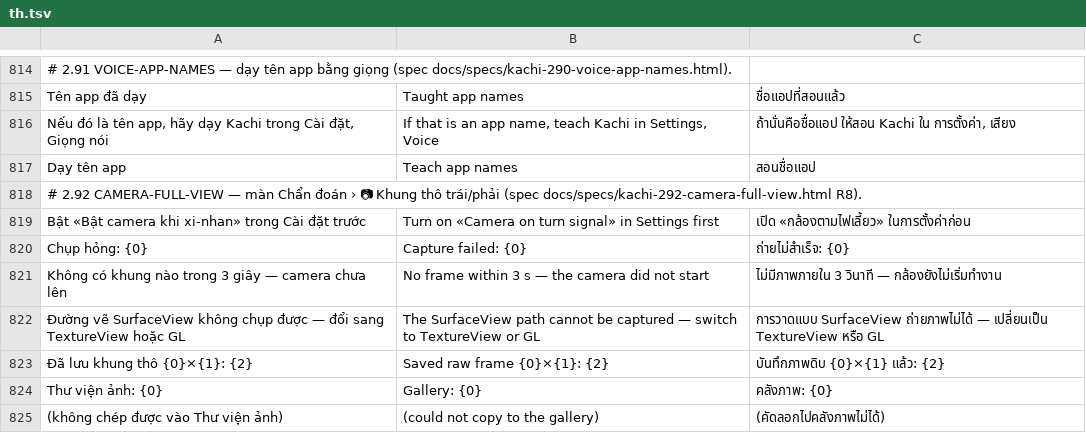
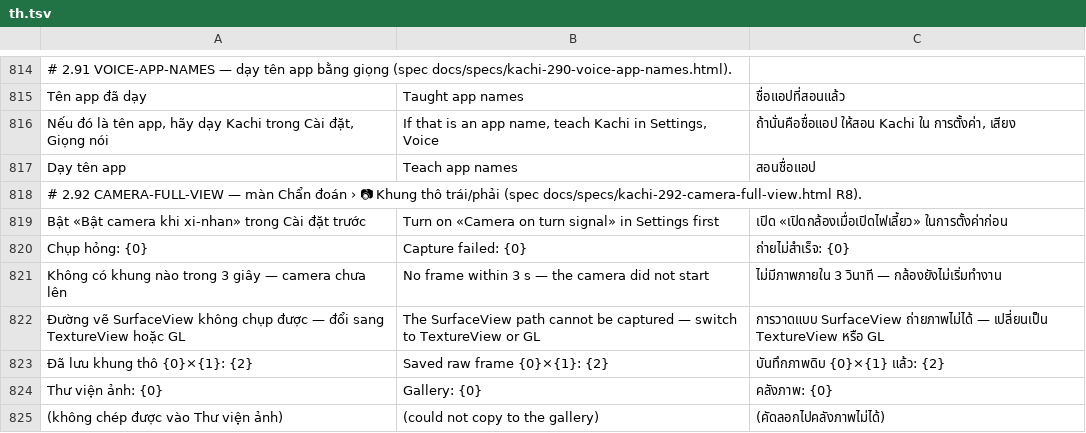
Before and after one commit to dangkhoi/byd-kachi, a TSV file: core/src/main/resources/i18n/th.tsv, drawn as a sheet; only a part is shown, gaps mark what is left out.

```diff
--- a/core/src/main/resources/i18n/th.tsv
+++ b/core/src/main/resources/i18n/th.tsv
@@ -818,3 +818,3 @@ Dạy tên app	Teach app names	สอนชื่อแอป
 # 2.92 CAMERA-FULL-VIEW — màn Chẩn đoán › 📷 Khung thô trái/phải (spec docs/specs/kachi-292-camera-full-view.html R8).
-Bật «Bật camera khi xi-nhan» trong Cài đặt trước	Turn on «Camera on turn signal» in Settings first	เปิด «กล้องตามไฟเลี้ยว» ในการตั้งค่าก่อน
+Bật «Bật camera khi xi-nhan» trong Cài đặt trước	Turn on «Camera on turn signal» in Settings first	เปิด «เปิดกล้องเมื่อเปิดไฟเลี้ยว» ในการตั้งค่าก่อน
 Chụp hỏng: {0}	Capture failed: {0}	ถ่ายไม่สำเร็จ: {0}
```
Also changed, not shown: core/src/main/resources/i18n/zh.tsv, 13 other files.
